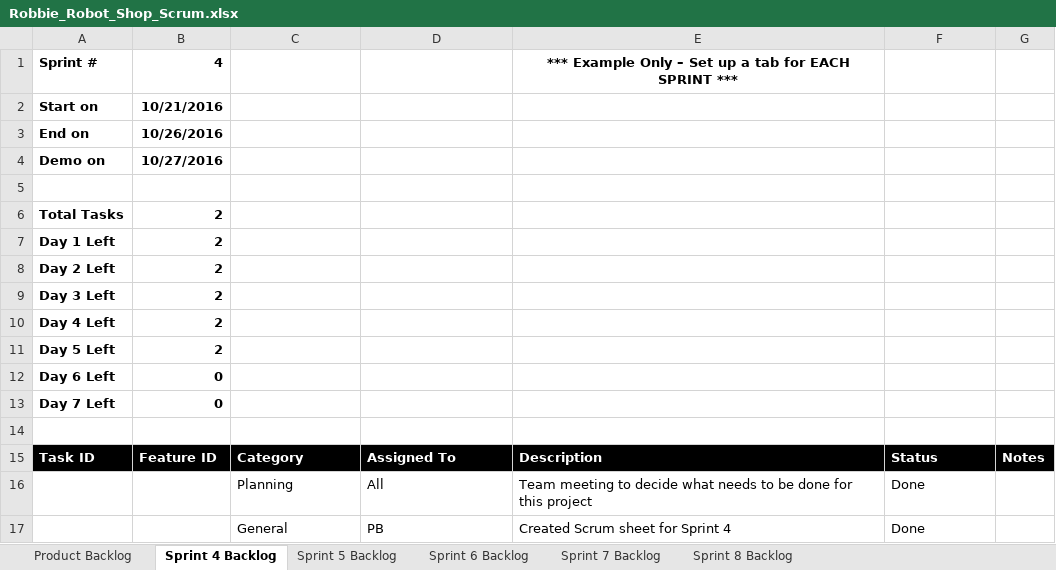
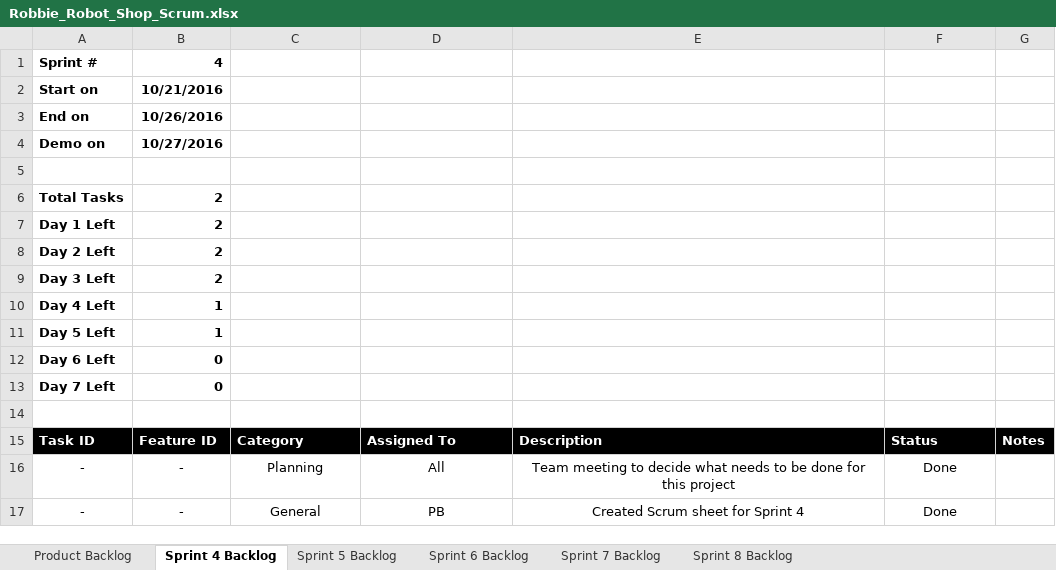
Before and after one commit to pavanaj/RoboshopGUI, an Excel workbook: Robbie_Robot_Shop_Scrum.xlsx, sheet Sprint 4 Backlog, drawn as a sheet; values as stored, in another font and other column widths than the file's, no borders; charts and pictures not drawn; the diff names each change by its address in the sheet, - before the commit and + after, or states it on an @@ line.

```diff
--- a/Robbie_Robot_Shop_Scrum.xlsx (sheet Sprint 4 Backlog)
+++ b/Robbie_Robot_Shop_Scrum.xlsx (sheet Sprint 4 Backlog)
-E1: *** Example Only – Set up a tab for EACH SPRINT ***
+E1: (empty)
-B10:B11: 2
+B10:B11: 1
-A16:A17: (empty)
+A16:A17: -
-B16:B17: (empty)
+B16:B17: -
-C16:F17 alignment: left
+C16:F17 alignment: center
```
Also changed, not shown: sheet Sprint 8 Backlog, sheet Product Backlog, sheet Sprint 7 Backlog, charts or pictures, 2 other files.
